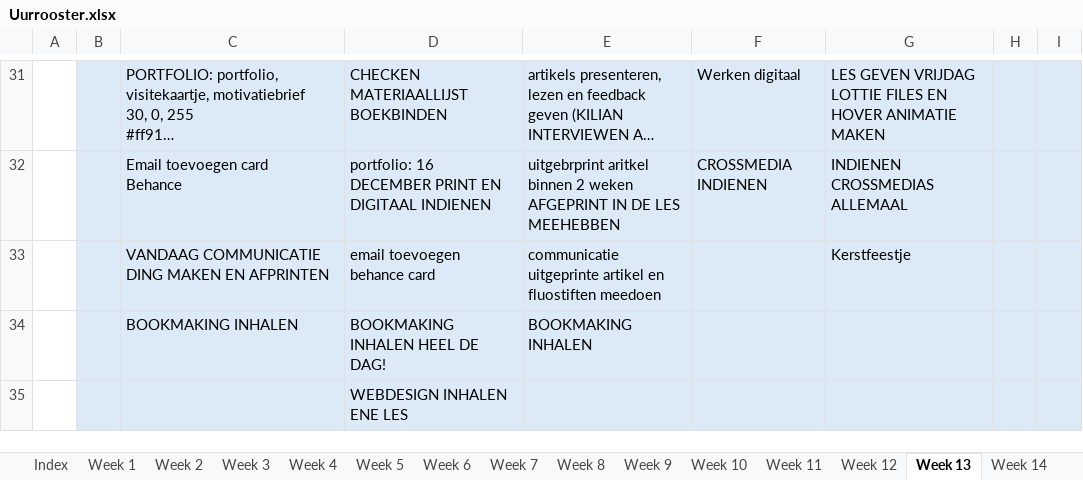
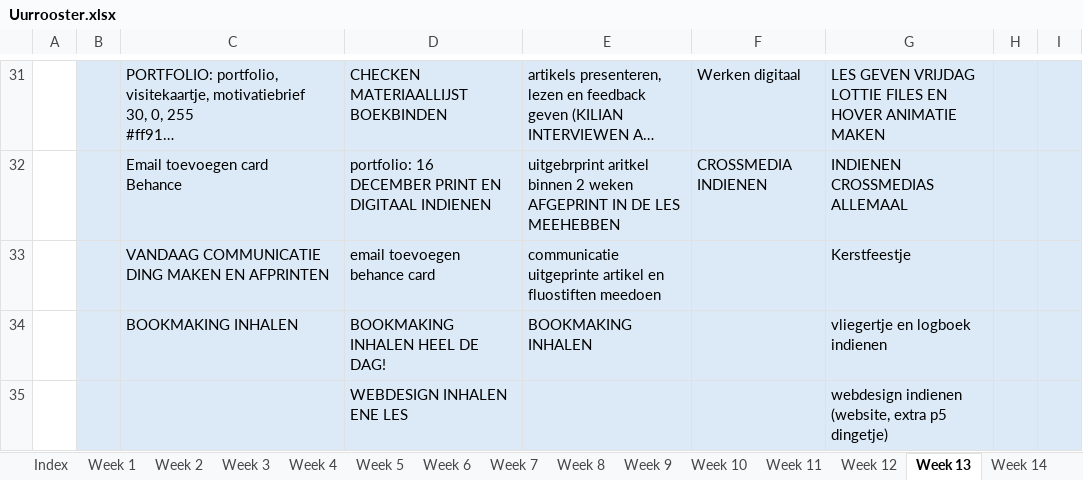
Before and after one commit to ninjahisser/LUCA-3, an Excel workbook: Uurrooster.xlsx, sheet Week 13, drawn as a sheet; only a part is shown, gaps mark what is left out; long unchanged cells end in …; values as stored, in another font and other column widths than the file's, no borders; conditional formats not drawn; the diff names each change by its address in the sheet, - before the commit and + after, or states it on an @@ line.

```diff
--- a/Uurrooster.xlsx (sheet Week 13)
+++ b/Uurrooster.xlsx (sheet Week 13)
-G34: (empty)
+G34: vliegertje en logboek indienen
-G35: (empty)
+G35: webdesign indienen (website, extra p5 dingetje)
```
Also changed, not shown: 25 other files.
